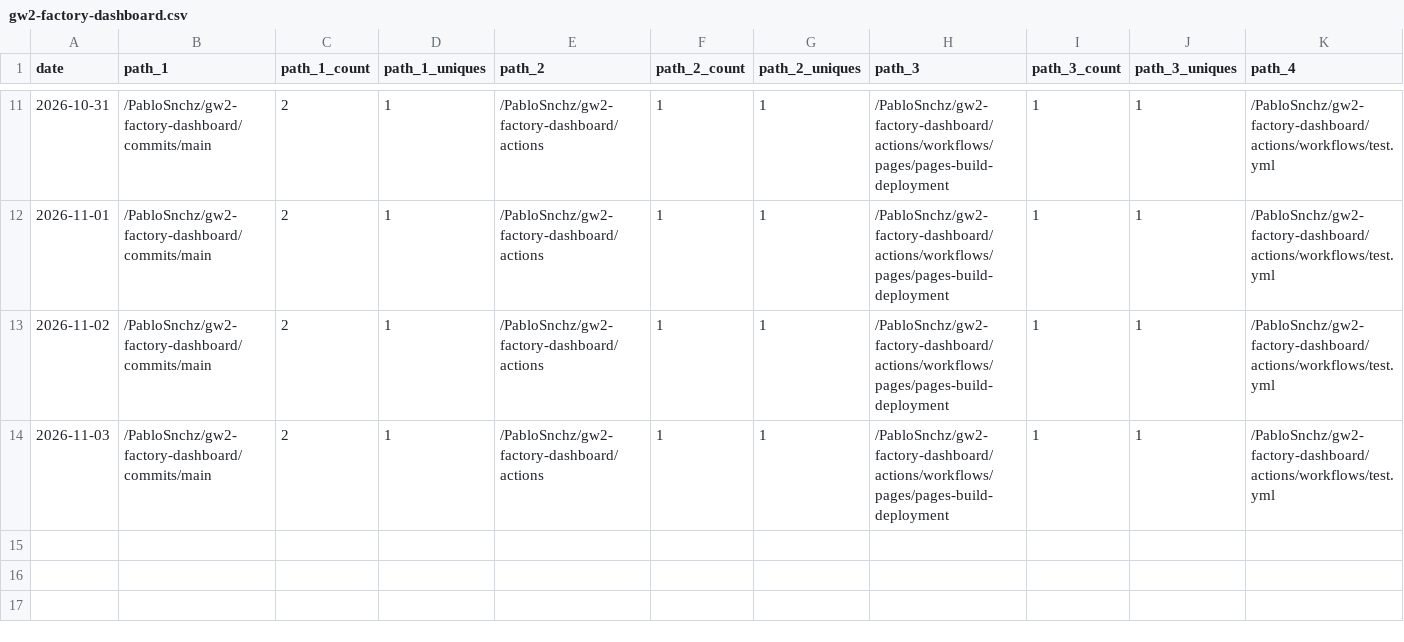
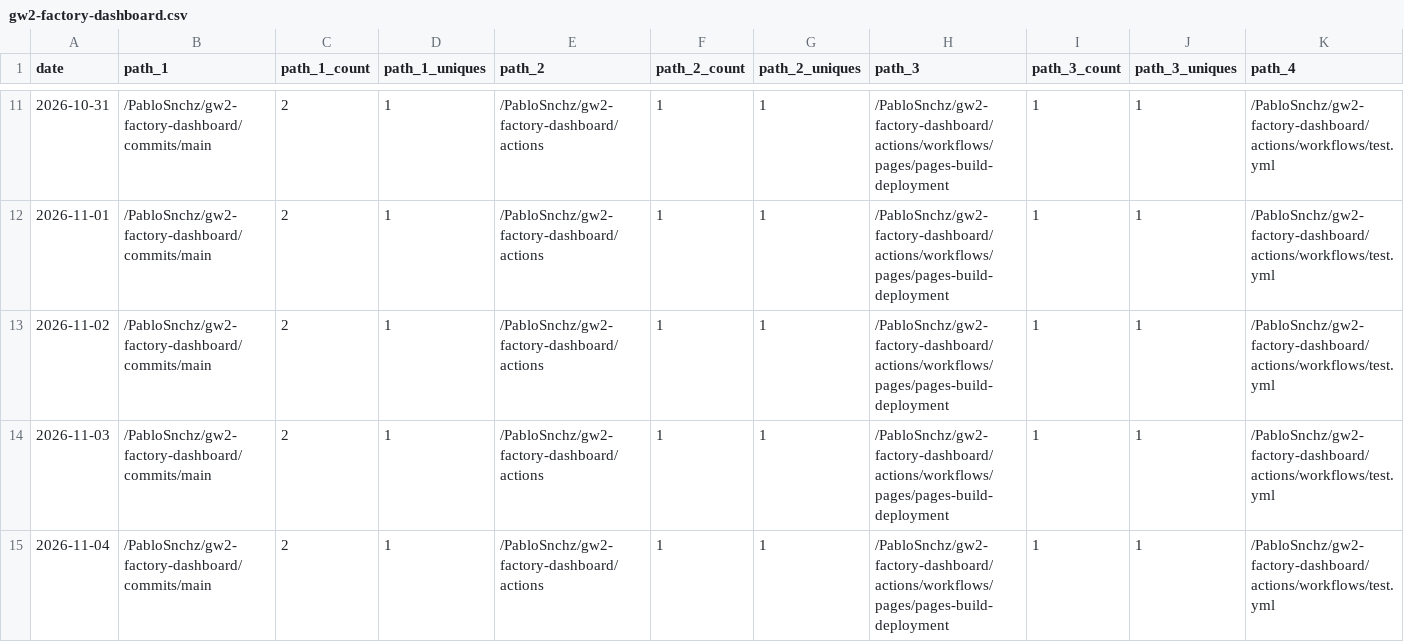
Before and after one commit to PabloSnchz/github-repo-traffic-stats, a CSV file: data/github_paths/gw2-factory-dashboard.csv, drawn as a sheet; only a part is shown, gaps mark what is left out; rows hold the shown columns only; the diff names each change by its address in the sheet, - before the commit and + after, or states it on an @@ line.

```diff
--- a/data/github_paths/gw2-factory-dashboard.csv
+++ b/data/github_paths/gw2-factory-dashboard.csv
+row 15: 2026-11-04 | /PabloSnchz/gw2-factory-dashboard/commits/main | 2 | 1 | /PabloSnchz/gw2-factory-dashboard/actions | 1 | 1 | /PabloSnchz/gw2-factory-dashboard/actions/workflows/pages/pages-build-deployment | 1 | 1 | /PabloSnchz/gw2-factory-dashboard/actions/workflows/test.yml
```
Also changed, not shown: data/github_paths/gw2-factory-dev.csv, data/github_paths/gw2-wallet-ligero.csv, 6 other files.
